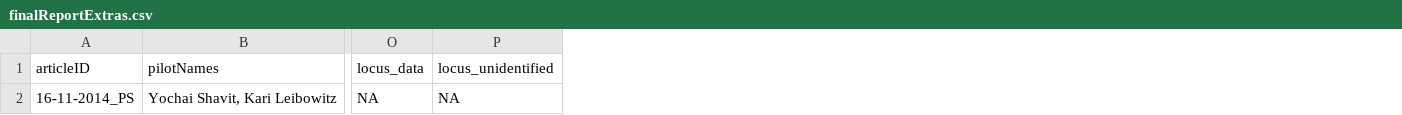
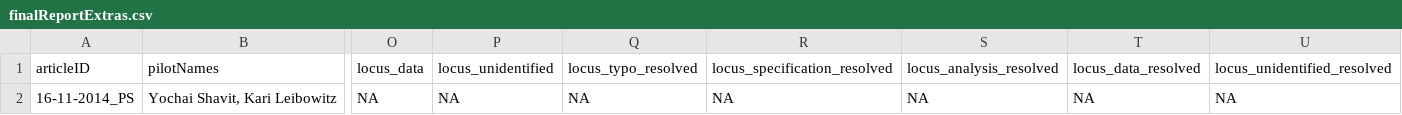
Before and after one commit to METRICS-CARPS/CARPS_16-11-2014_PS, a CSV file: finalReportExtras.csv, drawn as a sheet; only a part is shown, gaps mark what is left out; the diff names each change by its address in the sheet, - before the commit and + after, or states it on an @@ line.

Commit message:
final report adjustments

```diff
--- a/finalReportExtras.csv
+++ b/finalReportExtras.csv
+column Q (locus_typo_resolved), row 2: NA
+column R (locus_specification_resolved), row 2: NA
+column S (locus_analysis_resolved), row 2: NA
+column T (locus_data_resolved), row 2: NA
+column U (locus_unidentified_resolved), row 2: NA
```
Also changed, not shown: 2 other files.
